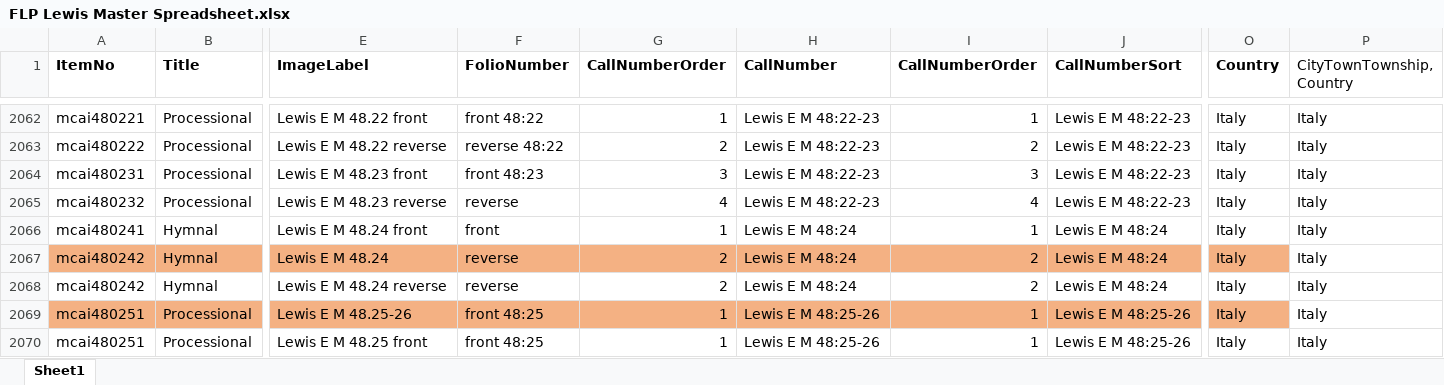
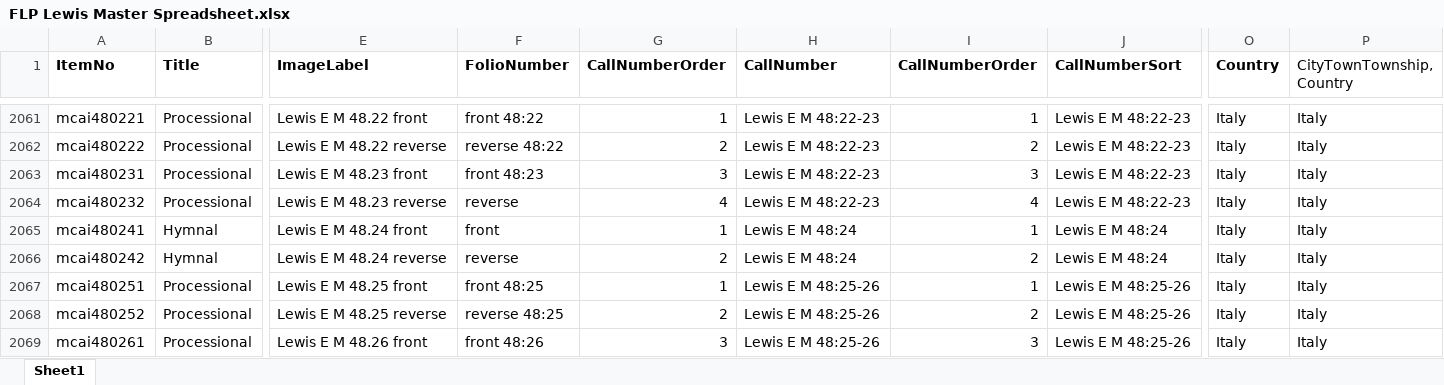
Before and after one commit to leoba/flp_leaves_conversion, an Excel workbook: FLP Lewis Master Spreadsheet.xlsx, sheet Sheet1, drawn as a sheet; only a part is shown, gaps mark what is left out; the shorter side is filled out with more unchanged rows; values as stored, in another font and other column widths than the file's, no borders; rows hold the shown columns only; the diff covers the shown part only; the diff names each change by its address in the sheet, - before the commit and + after, or states it on an @@ line.

Commit message:
removed duplicate entries, removed 'ca.' and 'AD' from dates

```diff
--- a/FLP Lewis Master Spreadsheet.xlsx (sheet Sheet1)
+++ b/FLP Lewis Master Spreadsheet.xlsx (sheet Sheet1)
-row 2067: mcai480242 | Hymnal | Lewis E M 48.24 | reverse | 2 | Lewis E M 48:24 | 2 | Lewis E M 48:24 | Italy | Italy
-row 2069: mcai480251 | Processional | Lewis E M 48.25-26 | front 48:25 | 1 | Lewis E M 48:25-26 | 1 | Lewis E M 48:25-26 | Italy | Italy
```
Also changed, not shown: 13 removed rows, 1 edited cell and cell formats elsewhere in this sheet, formulas that keep their value, 2 other files.
